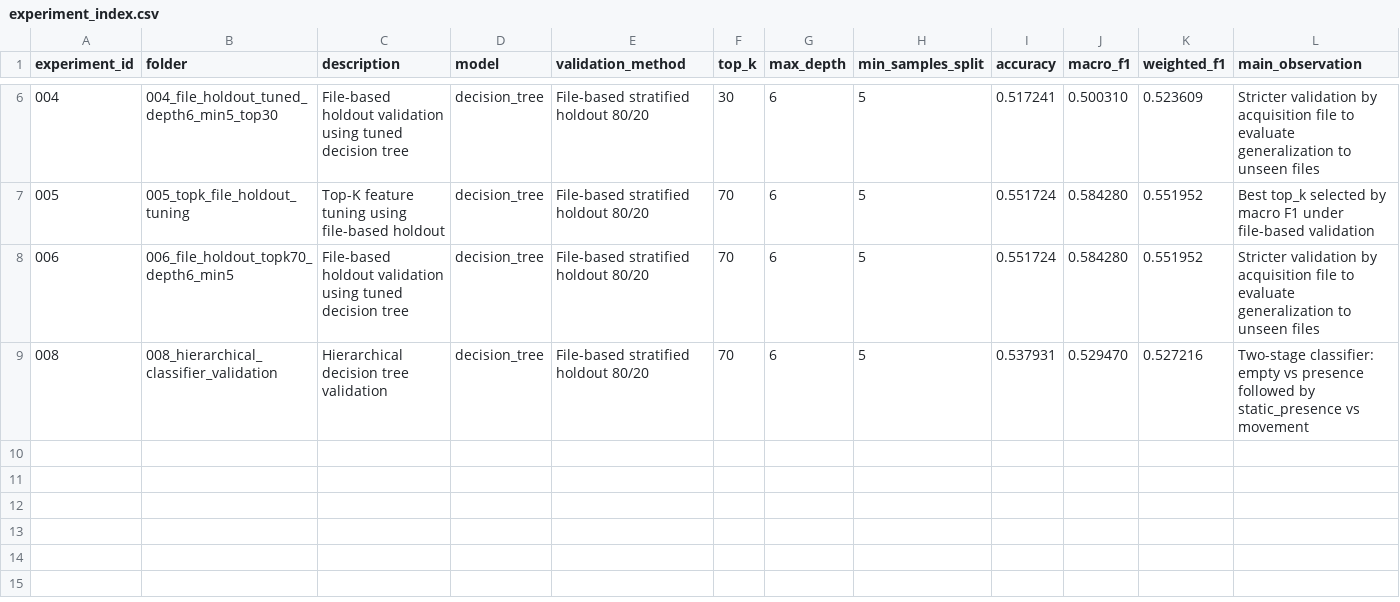
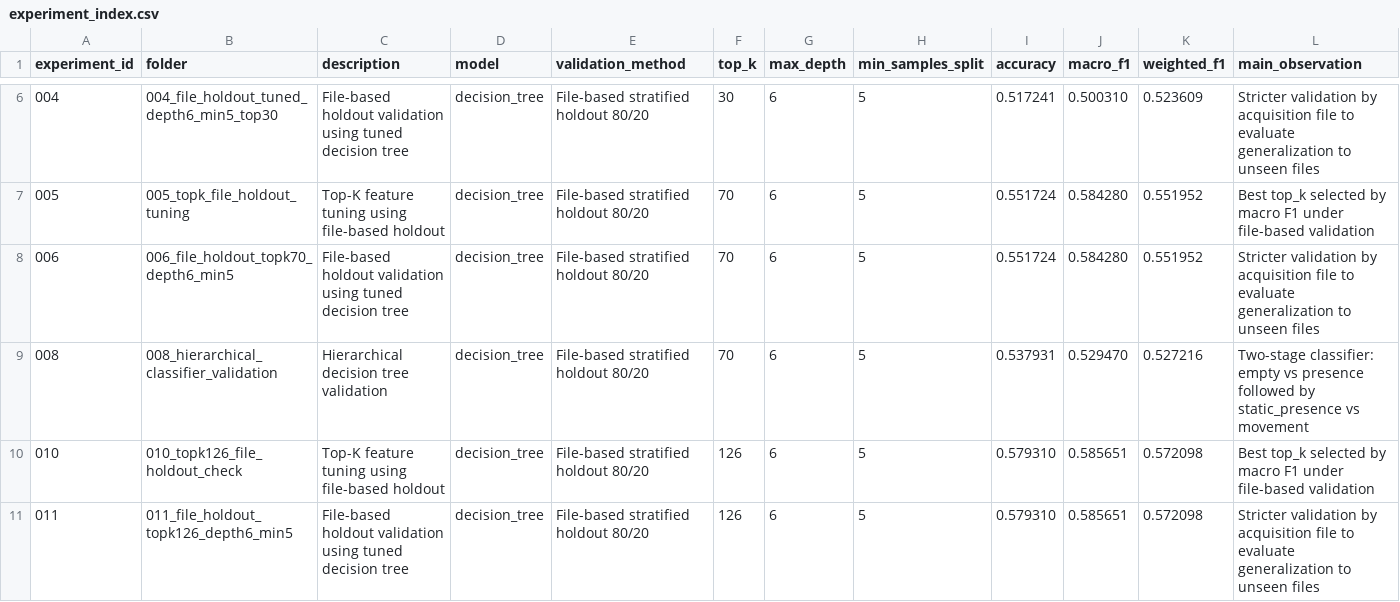
Before and after one commit to LucasBrazza/ESP32-S3_CSI_Wifi_Sensing, a CSV file: Tools/datasets/results/experiment_index.csv, drawn as a sheet; only a part is shown, gaps mark what is left out.

Commit message:
results: evaluate static movement features and top-k 126

```diff
--- a/Tools/datasets/results/experiment_index.csv
+++ b/Tools/datasets/results/experiment_index.csv
@@ -9 +9,3 @@ experiment_id,folder,description,model,validation_method,top_k,max_depth,min_sam
 008,008_hierarchical_classifier_validation,Hierarchical decision tree validation,decision_tree,File-based stratified holdout 80/20,70,6,5,0.537931,0.529470,0.527216,Two-stage classifier: empty vs presence followed by static_presence vs movement
+010,010_topk126_file_holdout_check,Top-K feature tuning using file-based holdout,decision_tree,File-based stratified holdout 80/20,126,6,5,0.579310,0.585651,0.572098,Best top_k selected by macro F1 under file-based validation
+011,011_file_holdout_topk126_depth6_min5,File-based holdout validation using tuned decision tree,decision_tree,File-based stratified holdout 80/20,126,6,5,0.579310,0.585651,0.572098,Stricter validation by acquisition file to evaluate generalization to unseen files
```
Also changed, not shown: 24 other files.
